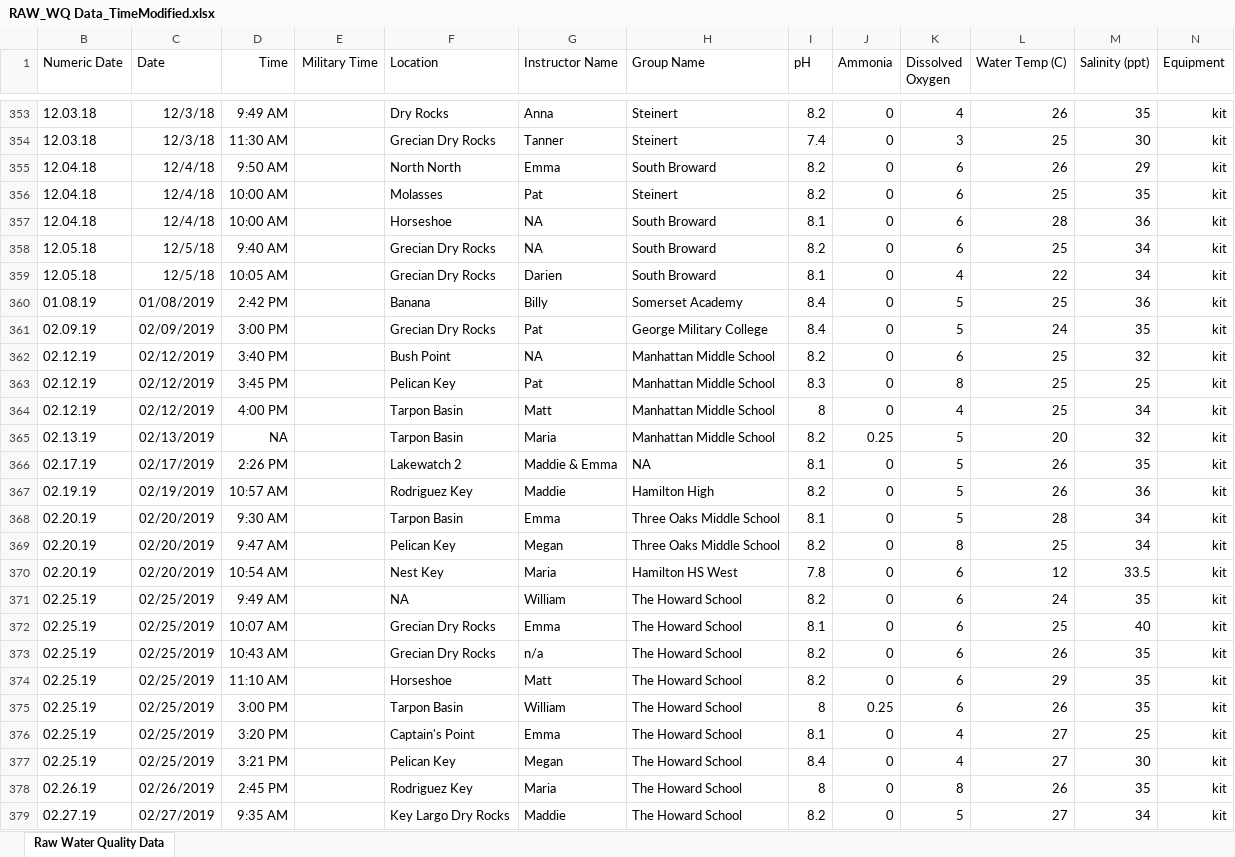
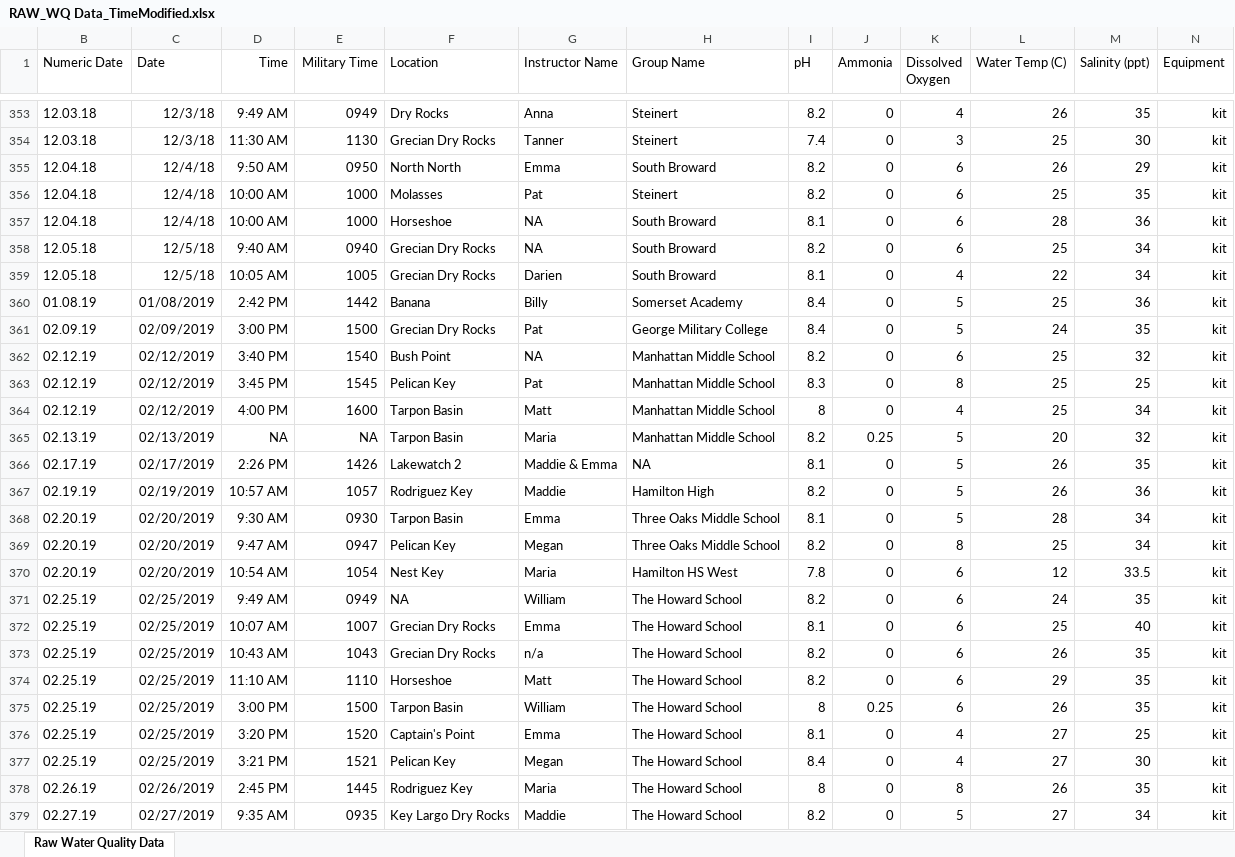
Before and after one commit to epid8060fall2019/William-Norfolk-Project, an Excel workbook: data/raw_data/RAW_WQ Data_TimeModified.xlsx, sheet Raw Water Quality Data, drawn as a sheet; only a part is shown, gaps mark what is left out; values as stored, in another font and other column widths than the file's, no borders; the diff covers the shown part only; the diff names each change by its address in the sheet, - before the commit and + after, or states it on an @@ line.

Commit message:
Time Fix and Exploratory Analysis_2

```diff
--- a/data/raw_data/RAW_WQ Data_TimeModified.xlsx (sheet Raw Water Quality Data)
+++ b/data/raw_data/RAW_WQ Data_TimeModified.xlsx (sheet Raw Water Quality Data)
-E353 (Military Time): (empty)
+E353 (Military Time): 0949
-E354 (Military Time): (empty)
+E354 (Military Time): 1130
-E355 (Military Time): (empty)
+E355 (Military Time): 0950
-E356:E357 (Military Time): (empty)
+E356:E357 (Military Time): 1000
-E358 (Military Time): (empty)
+E358 (Military Time): 0940
-E359 (Military Time): (empty)
+E359 (Military Time): 1005
-E360 (Military Time): (empty)
+E360 (Military Time): 1442
-E361 (Military Time): (empty)
+E361 (Military Time): 1500
-E362 (Military Time): (empty)
+E362 (Military Time): 1540
-E363 (Military Time): (empty)
+E363 (Military Time): 1545
-E364 (Military Time): (empty)
+E364 (Military Time): 1600
-E365 (Military Time): (empty)
+E365 (Military Time): NA
-E366 (Military Time): (empty)
+E366 (Military Time): 1426
-E367 (Military Time): (empty)
+E367 (Military Time): 1057
-E368 (Military Time): (empty)
+E368 (Military Time): 0930
-E369 (Military Time): (empty)
+E369 (Military Time): 0947
-E370 (Military Time): (empty)
+E370 (Military Time): 1054
-E371 (Military Time): (empty)
+E371 (Military Time): 0949
-E372 (Military Time): (empty)
+E372 (Military Time): 1007
-E373 (Military Time): (empty)
+E373 (Military Time): 1043
-E374 (Military Time): (empty)
+E374 (Military Time): 1110
-E375 (Military Time): (empty)
+E375 (Military Time): 1500
-E376 (Military Time): (empty)
+E376 (Military Time): 1520
-E377 (Military Time): (empty)
+E377 (Military Time): 1521
-E378 (Military Time): (empty)
+E378 (Military Time): 1445
-E379 (Military Time): (empty)
+E379 (Military Time): 0935
```
Also changed, not shown: 171 edited cells elsewhere in this sheet, 5 other files.
